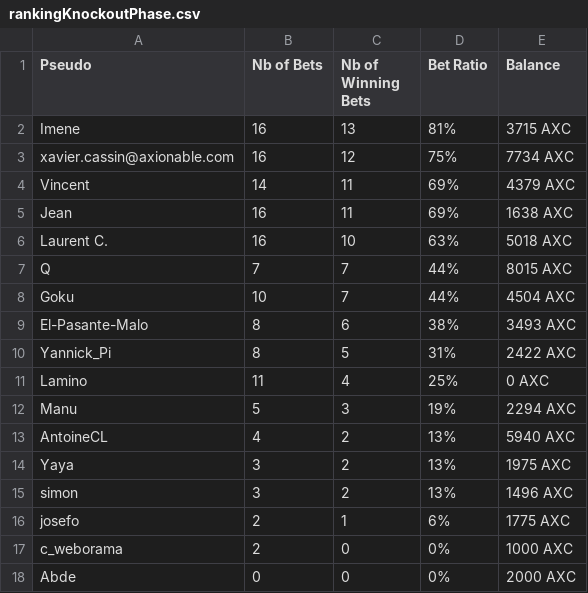
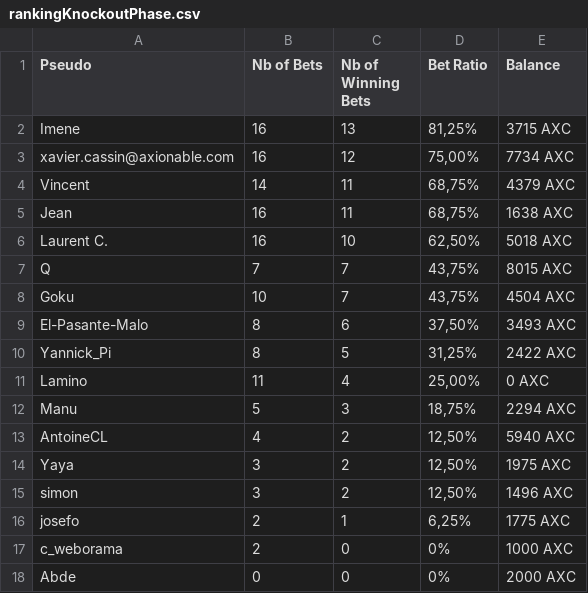
Before and after one commit to JCupe17/AxioChain, a CSV file: Dapp_AxioChain/rankingKnockoutPhase.csv, drawn as a sheet; only a part is shown.

```diff
--- a/Dapp_AxioChain/rankingKnockoutPhase.csv
+++ b/Dapp_AxioChain/rankingKnockoutPhase.csv
@@ -1,17 +1,17 @@
 Pseudo;Nb of Bets;Nb of Winning Bets;Bet Ratio;Balance
-Imene;16;13;81%;3715 AXC
-xavier.cassin@axionable.com;16;12;75%;7734 AXC
-Vincent;14;11;69%;4379 AXC
-Jean;16;11;69%;1638 AXC
-Laurent C.;16;10;63%;5018 AXC
-Q;7;7;44%;8015 AXC
-Goku;10;7;44%;4504 AXC
-El-Pasante-Malo;8;6;38%;3493 AXC
-Yannick_Pi;8;5;31%;2422 AXC
-Lamino;11;4;25%;0 AXC
-Manu;5;3;19%;2294 AXC
-AntoineCL;4;2;13%;5940 AXC
-Yaya;3;2;13%;1975 AXC
-simon;3;2;13%;1496 AXC
-josefo;2;1;6%;1775 AXC
+Imene;16;13;81,25%;3715 AXC
+xavier.cassin@axionable.com;16;12;75,00%;7734 AXC
+Vincent;14;11;68,75%;4379 AXC
+Jean;16;11;68,75%;1638 AXC
+Laurent C.;16;10;62,50%;5018 AXC
+Q;7;7;43,75%;8015 AXC
+Goku;10;7;43,75%;4504 AXC
+El-Pasante-Malo;8;6;37,50%;3493 AXC
+Yannick_Pi;8;5;31,25%;2422 AXC
+Lamino;11;4;25,00%;0 AXC
+Manu;5;3;18,75%;2294 AXC
+AntoineCL;4;2;12,50%;5940 AXC
+Yaya;3;2;12,50%;1975 AXC
+simon;3;2;12,50%;1496 AXC
+josefo;2;1;6,25%;1775 AXC
 c_weborama;2;0;0%;1000 AXC
```
Also changed, not shown: 17 other files.
